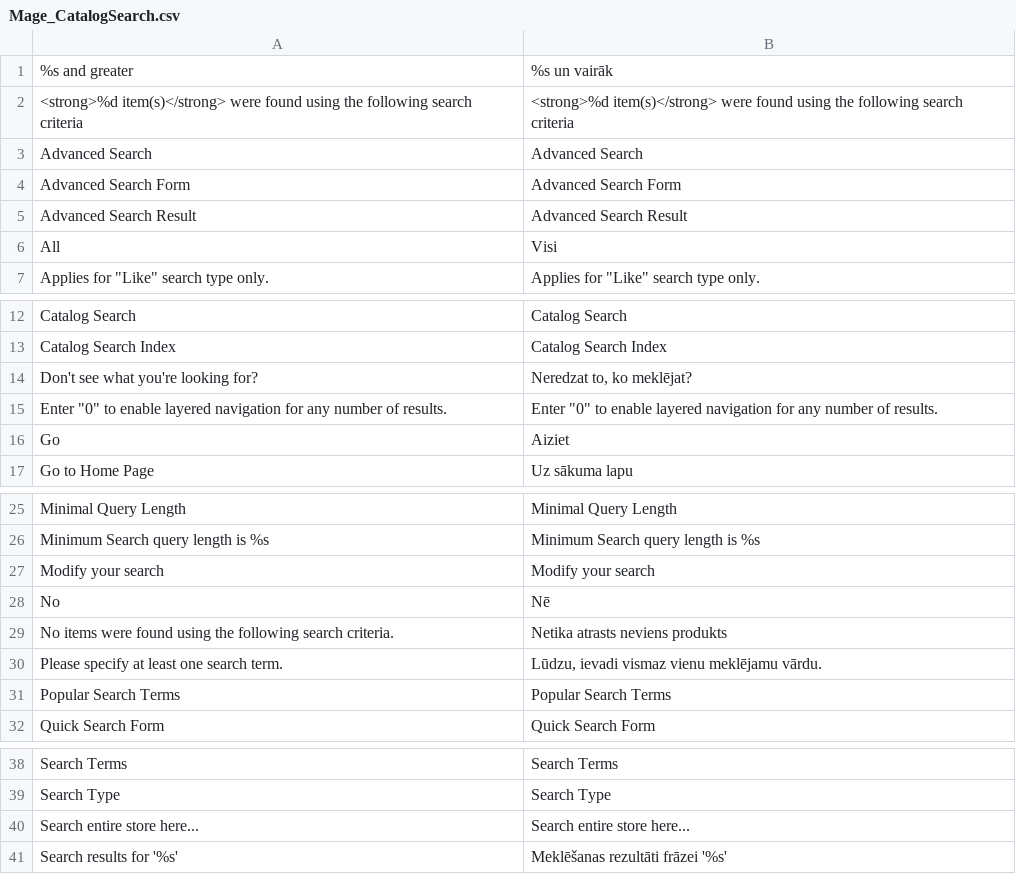
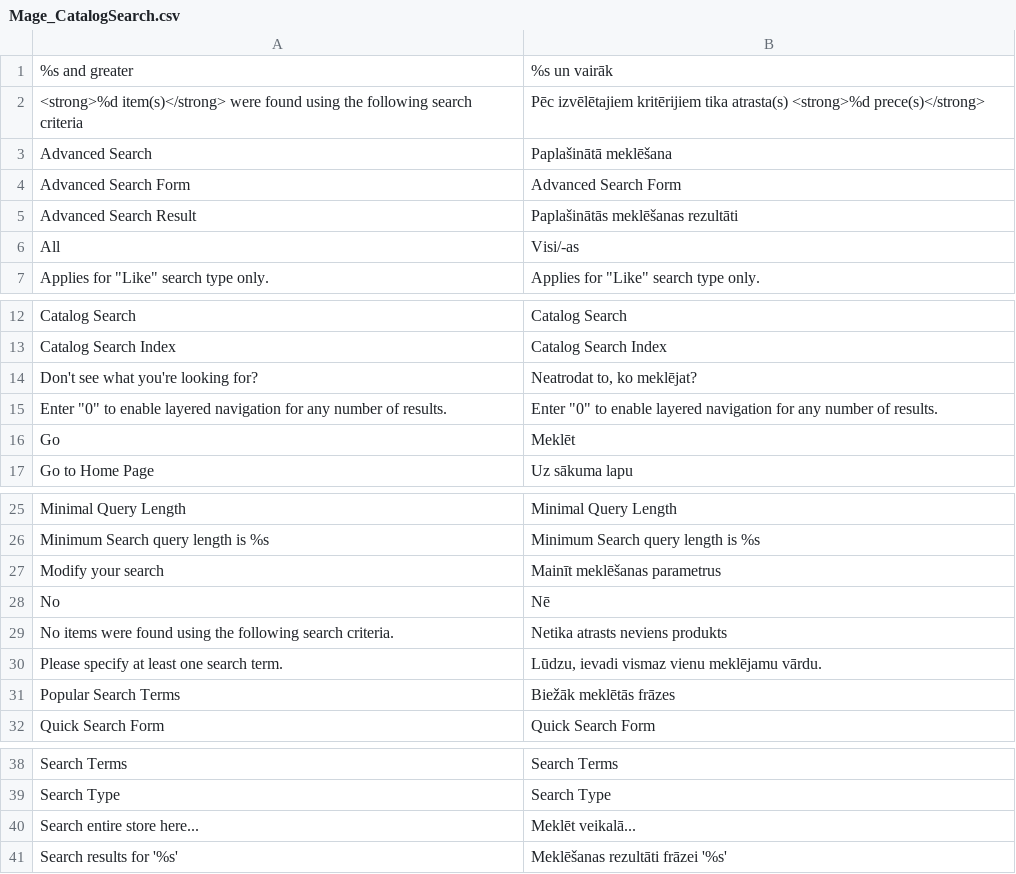
Before and after one commit to LuxTechnology/Magento-lv_LV, a CSV file: app/locale/lv_LV/Mage_CatalogSearch.csv, drawn as a sheet; only a part is shown, gaps mark what is left out.

Commit message:
Update Mage_CatalogSearch.csv

```diff
--- a/app/locale/lv_LV/Mage_CatalogSearch.csv
+++ b/app/locale/lv_LV/Mage_CatalogSearch.csv
@@ -1,7 +1,7 @@
 "%s and greater","%s un vairāk"
-"<strong>%d item(s)</strong> were found using the following search criteria","<strong>%d item(s)</strong> were found using the following search criteria"
-"Advanced Search","Advanced Search"
+"<strong>%d item(s)</strong> were found using the following search criteria","Pēc izvēlētajiem kritērijiem tika atrasta(s) <strong>%d prece(s)</strong> "
+"Advanced Search","Paplašinātā meklēšana"
 "Advanced Search Form","Advanced Search Form"
-"Advanced Search Result","Advanced Search Result"
-"All","Visi"
+"Advanced Search Result","Paplašinātās meklēšanas rezultāti"
+"All","Visi/-as"
 "Applies for ""Like"" search type only.","Applies for ""Like"" search type only."
@@ -13,5 +13,5 @@
 "Catalog Search Index","Catalog Search Index"
-"Don't see what you're looking for?","Neredzat to, ko meklējat?"
+"Don't see what you're looking for?","Neatrodat to, ko meklējat?"
 "Enter ""0"" to enable layered navigation for any number of results.","Enter ""0"" to enable layered navigation for any number of results."
-"Go","Aiziet"
+"Go","Meklēt"
 "Go to Home Page","Uz sākuma lapu"
@@ -26,3 +26,3 @@
 "Minimum Search query length is %s","Minimum Search query length is %s"
-"Modify your search","Modify your search"
+"Modify your search","Mainīt meklēšanas parametrus"
 "No","Nē"
@@ -30,3 +30,3 @@
 "Please specify at least one search term.","Lūdzu, ievadi vismaz vienu meklējamu vārdu."
-"Popular Search Terms","Popular Search Terms"
+"Popular Search Terms","Biežāk meklētās frāzes"
 "Quick Search Form","Quick Search Form"
@@ -39,3 +39,3 @@
 "Search Type","Search Type"
-"Search entire store here...","Search entire store here..."
+"Search entire store here...","Meklēt veikalā..."
 "Search results for '%s'","Meklēšanas rezultāti frāzei '%s'"
```
